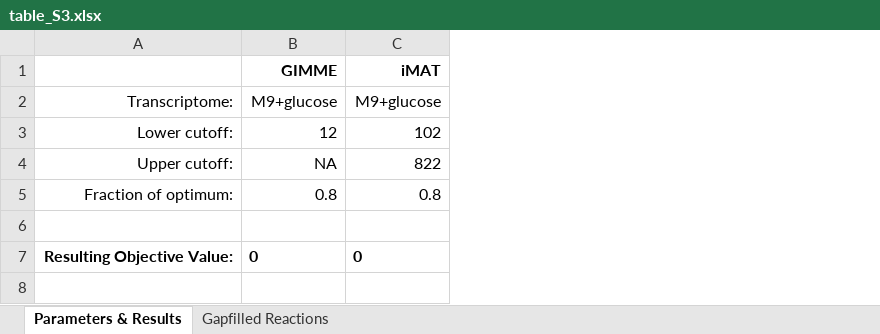
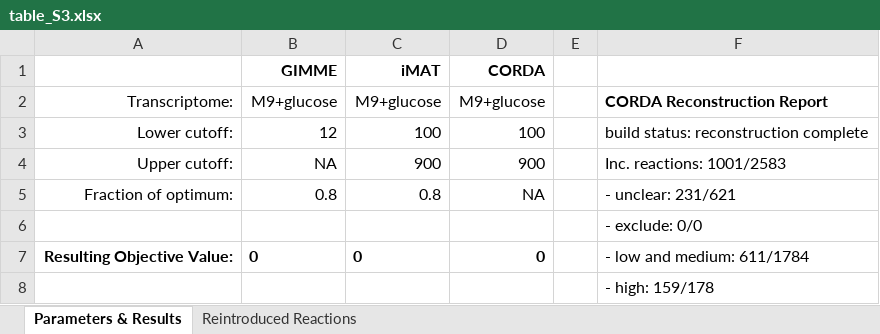
Before and after one commit to csbl/Jenior_RIPTiDe_2020, an Excel workbook: results/tables/table_S3.xlsx, sheet Parameters & Results, drawn as a sheet; values as stored, in another font and other column widths than the file's, no borders; the diff names each change by its address in the sheet, - before the commit and + after, or states it on an @@ line.

```diff
--- a/results/tables/table_S3.xlsx (sheet Parameters & Results)
+++ b/results/tables/table_S3.xlsx (sheet Parameters & Results)
-sheet tab: Gapfilled Reactions
+sheet tab: Reintroduced Reactions
+column D (CORDA), rows 2-7: M9+glucose | 100 | 900 | NA |  | 0
+column E, empty
+column F, rows 2-7: CORDA Reconstruction Report | build status: reconstruction complete | Inc. reactions: 1001/2583 | - unclear: 231/621 | - exclude: 0/0 | - low and medium: 611/1784
-C3 (iMAT): 102
+C3 (iMAT): 100
-C4 (iMAT): 822
+C4 (iMAT): 900
+row 8:  |  |  |  |  | - high: 159/178
```
Also changed, not shown: 12 other files.
